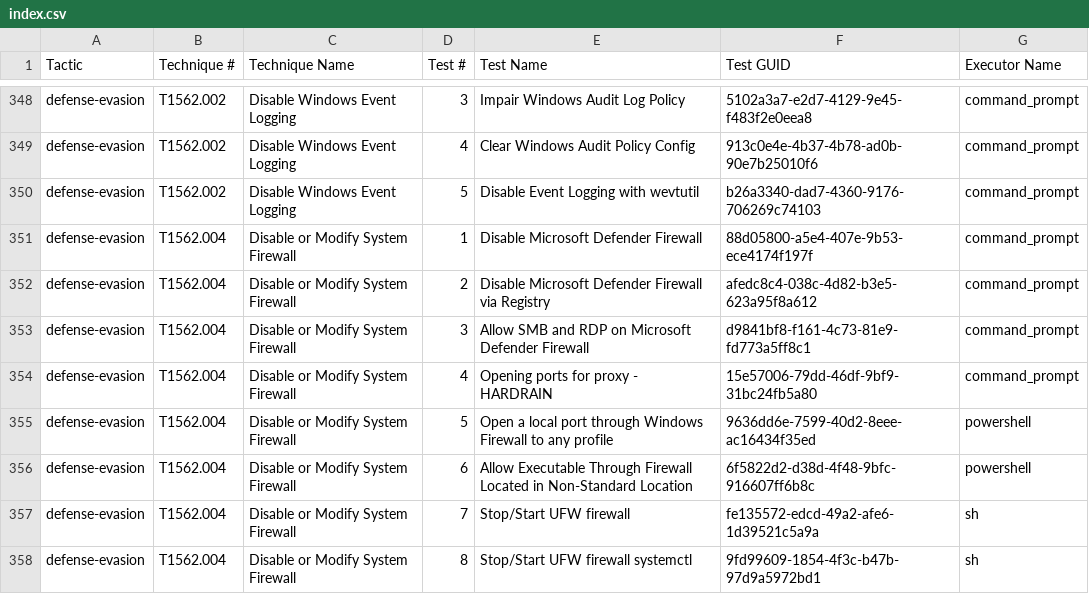
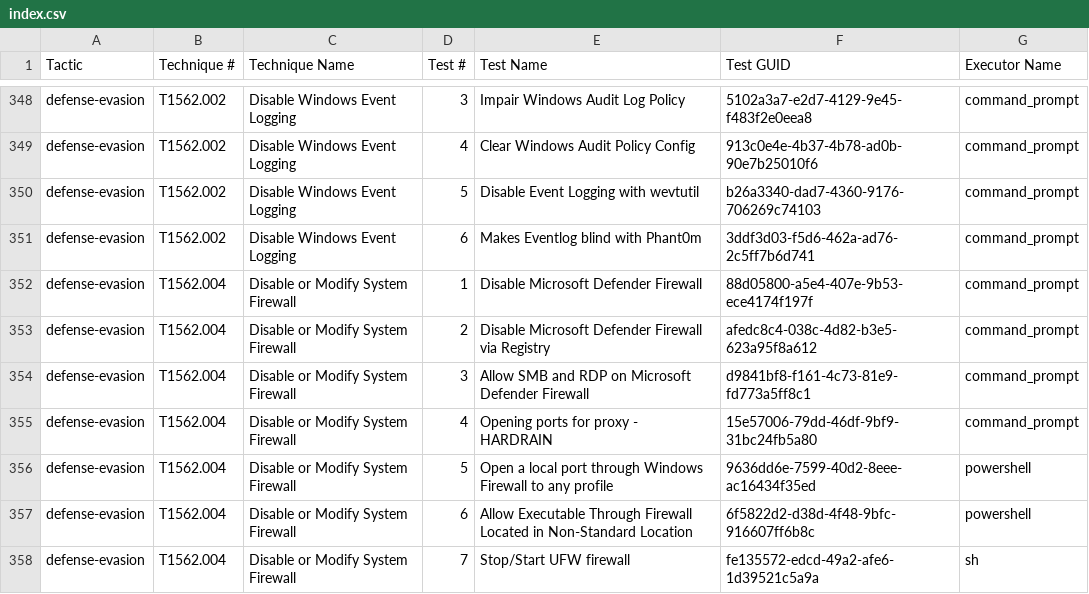
Before and after one commit to redcanaryco/atomic-red-team, a CSV file: atomics/Indexes/Indexes-CSV/index.csv, drawn as a sheet; only a part is shown, gaps mark what is left out; the shorter side is filled out with more unchanged rows.

Commit message:
Generate docs from job=generate_and_commit_guids_and_docs branch=master [skip ci]

```diff
--- a/atomics/Indexes/Indexes-CSV/index.csv
+++ b/atomics/Indexes/Indexes-CSV/index.csv
@@ -350,2 +350,3 @@ defense-evasion,T1562.002,Disable Windows Event Logging,4,Clear Windows Audit Po
 defense-evasion,T1562.002,Disable Windows Event Logging,5,Disable Event Logging with wevtutil,b26a3340-dad7-4360-9176-706269c74103,command_prompt
+defense-evasion,T1562.002,Disable Windows Event Logging,6,Makes Eventlog blind with Phant0m,3ddf3d03-f5d6-462a-ad76-2c5ff7b6d741,command_prompt
 defense-evasion,T1562.004,Disable or Modify System Firewall,1,Disable Microsoft Defender Firewall,88d05800-a5e4-407e-9b53-ece4174f197f,command_prompt
```
Also changed, not shown: atomics/Indexes/Indexes-CSV/windows-index.csv, 4 other files.
